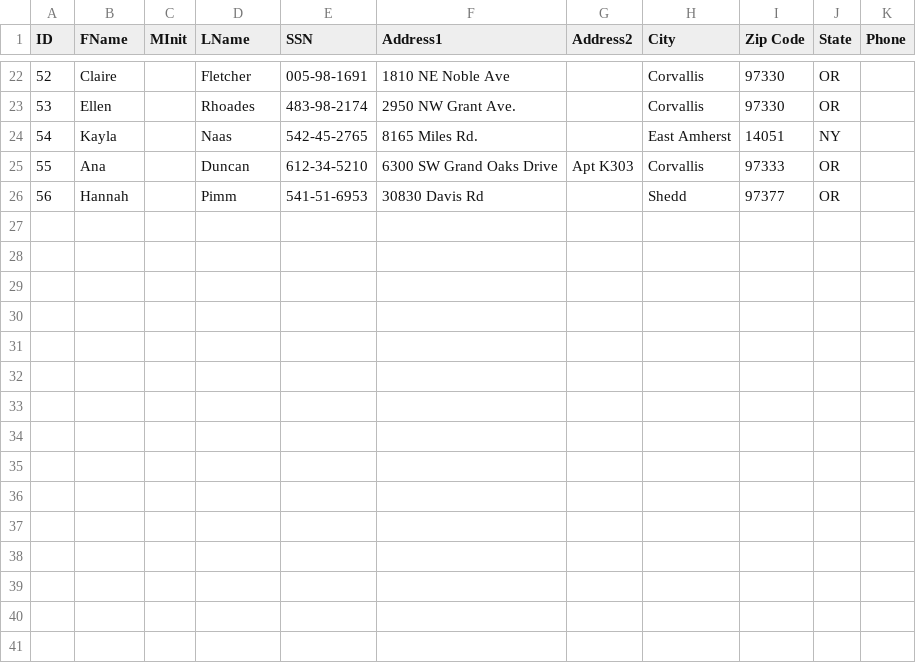
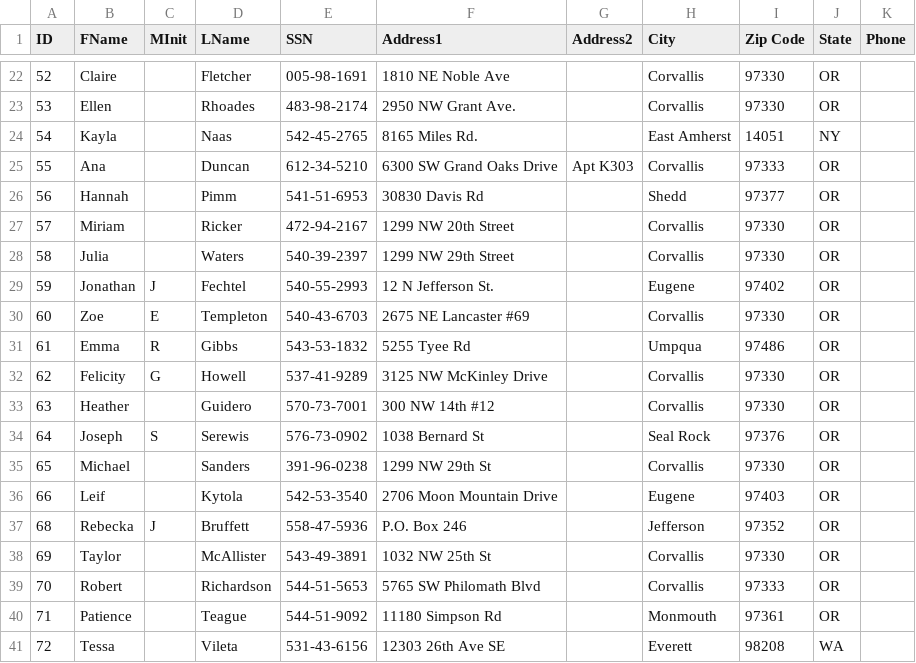
Before and after one commit to timyaukey/PayrollExportConverter, a CSV file: PayrollW2Generator/EmployeeExport.csv, drawn as a sheet; only a part is shown, gaps mark what is left out; the diff names each change by its address in the sheet, - before the commit and + after, or states it on an @@ line.

```diff
--- a/PayrollW2Generator/EmployeeExport.csv
+++ b/PayrollW2Generator/EmployeeExport.csv
+row 27: 57 | Miriam |  | Ricker | 472-94-2167 | 1299 NW 20th Street |  | Corvallis | 97330 | OR
+row 28: 58 | Julia |  | Waters | 540-39-2397 | 1299 NW 29th Street |  | Corvallis | 97330 | OR
+row 29: 59 | Jonathan | J | Fechtel | 540-55-2993 | 12 N Jefferson St. |  | Eugene | 97402 | OR
+row 30: 60 | Zoe | E | Templeton | 540-43-6703 | 2675 NE Lancaster #69 |  | Corvallis | 97330 | OR
+row 31: 61 | Emma | R | Gibbs | 543-53-1832 | 5255 Tyee Rd |  | Umpqua | 97486 | OR
+row 32: 62 | Felicity | G | Howell | 537-41-9289 | 3125 NW McKinley Drive |  | Corvallis | 97330 | OR
+row 33: 63 | Heather |  | Guidero | 570-73-7001 | 300 NW 14th #12 |  | Corvallis | 97330 | OR
+row 34: 64 | Joseph | S | Serewis | 576-73-0902 | 1038 Bernard St |  | Seal Rock | 97376 | OR
+row 35: 65 | Michael |  | Sanders | 391-96-0238 | 1299 NW 29th St |  | Corvallis | 97330 | OR
+row 36: 66 | Leif |  | Kytola | 542-53-3540 | 2706 Moon Mountain Drive |  | Eugene | 97403 | OR
+row 37: 68 | Rebecka | J | Bruffett | 558-47-5936 | P.O. Box 246 |  | Jefferson | 97352 | OR
+row 38: 69 | Taylor |  | McAllister | 543-49-3891 | 1032 NW 25th St |  | Corvallis | 97330 | OR
+row 39: 70 | Robert |  | Richardson | 544-51-5653 | 5765 SW Philomath Blvd |  | Corvallis | 97333 | OR
+row 40: 71 | Patience |  | Teague | 544-51-9092 | 11180 Simpson Rd |  | Monmouth | 97361 | OR
+row 41: 72 | Tessa |  | Vileta | 531-43-6156 | 12303 26th Ave SE |  | Everett | 98208 | WA
```
Also changed, not shown: PayrollW2Generator/EmployeeSupplemental.csv, 1 other file.
